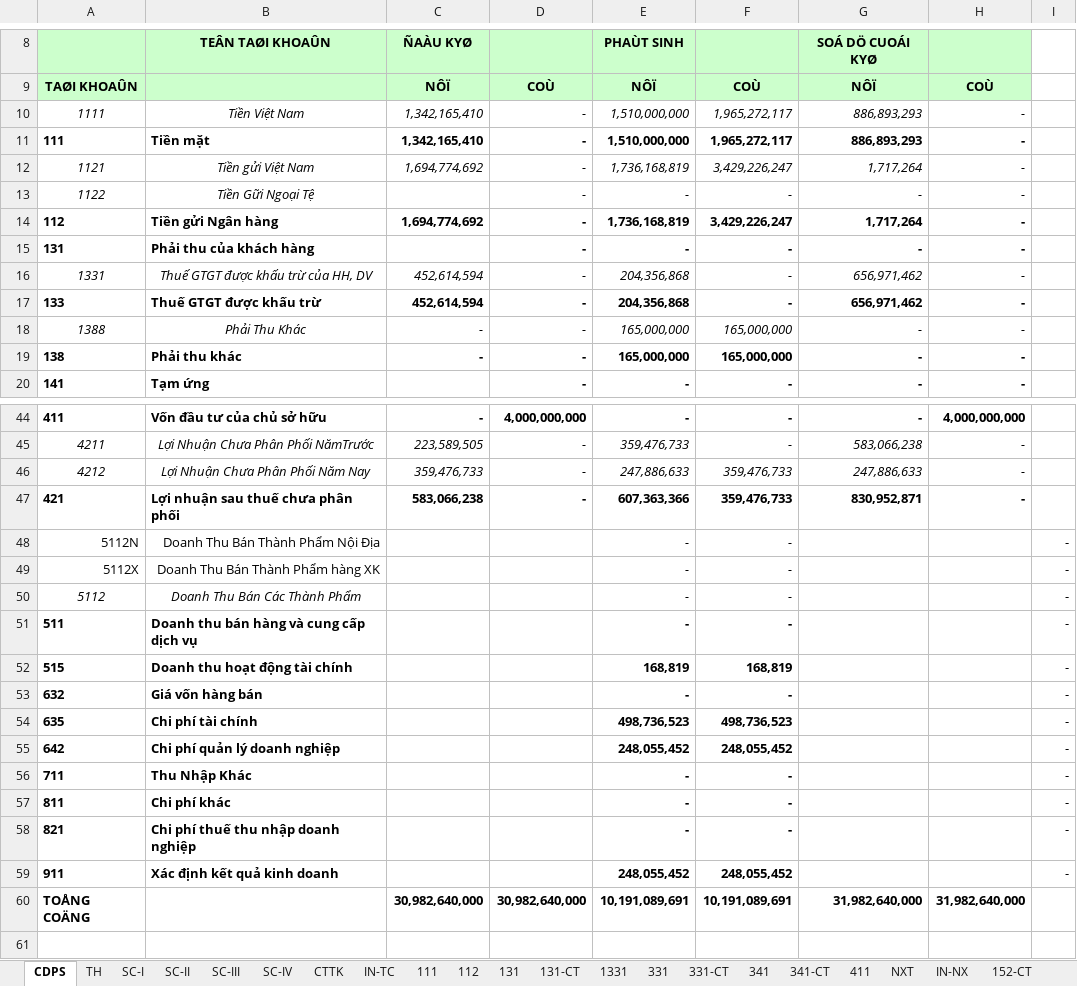
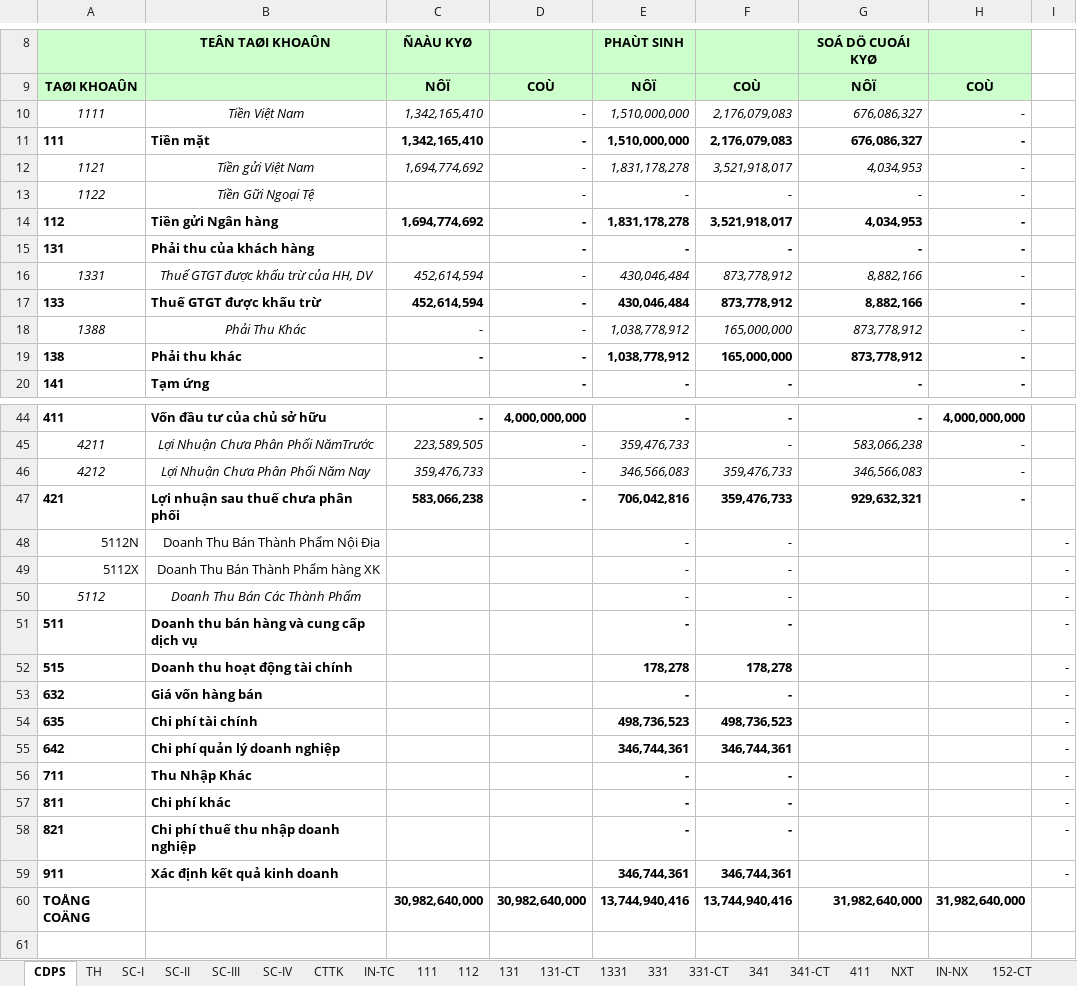
Before and after one commit to vuphuong11/02.KE-TOAN, an Excel workbook: SO SACH - TV/SO SACH/2016/NKSC - TV - 2016 - new.xlsx, sheet CDPS, drawn as a sheet; only a part is shown, gaps mark what is left out; values as stored, in another font and other column widths than the file's, no borders; the diff covers the shown part only; the diff names each change by its address in the sheet, - before the commit and + after, or states it on an @@ line.

```diff
--- a/SO SACH - TV/SO SACH/2016/NKSC - TV - 2016 - new.xlsx (sheet CDPS)
+++ b/SO SACH - TV/SO SACH/2016/NKSC - TV - 2016 - new.xlsx (sheet CDPS)
-F10:F11: 1,965,272,117
+F10:F11: 2,176,079,083
-G10:G11: 886,893,293
+G10:G11: 676,086,327
-E12: 1,736,168,819
+E12: 1,831,178,278
-F12: 3,429,226,247
+F12: 3,521,918,017
-G12: 1,717,264
+G12: 4,034,953
-E14: 1,736,168,819
+E14: 1,831,178,278
-F14: 3,429,226,247
+F14: 3,521,918,017
-G14: 1,717,264
+G14: 4,034,953
-E16:E17: 204,356,868
+E16:E17: 430,046,484
-F16:F17: -
+F16:F17: 873,778,912
-G16:G17: 656,971,462
+G16:G17: 8,882,166
-E18:E19: 165,000,000
+E18:E19: 1,038,778,912
-G18:G19: -
+G18:G19: 873,778,912
-E46: 247,886,633
+E46: 346,566,083
-G46: 247,886,633
+G46: 346,566,083
-E47: 607,363,366
+E47: 706,042,816
-G47: 830,952,871
+G47: 929,632,321
-E52: 168,819
+E52: 178,278
-F52: 168,819
+F52: 178,278
-E55: 248,055,452
+E55: 346,744,361
-F55: 248,055,452
+F55: 346,744,361
-E59: 248,055,452
+E59: 346,744,361
-F59: 248,055,452
+F59: 346,744,361
-E60: 10,191,089,691
+E60: 13,744,940,416
-F60: 10,191,089,691
+F60: 13,744,940,416
```
Also changed, not shown: 7 edited cells elsewhere in this sheet, sheet TH, sheet 331-CT, sheet SC-III, sheet 111, sheet 331, sheet CTTK, 4 more sheets, formulas that keep their value, hidden cells, CONG NO/CONG NO 2016/CN Tổng hợp.xlsx, CONG NO/CONG NO 2016/Cong no NL ca.xlsx, 35 other files.
